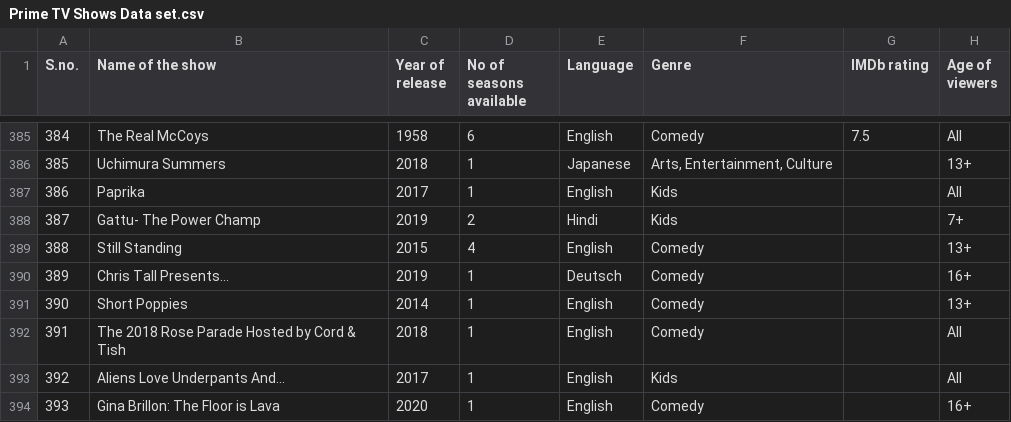
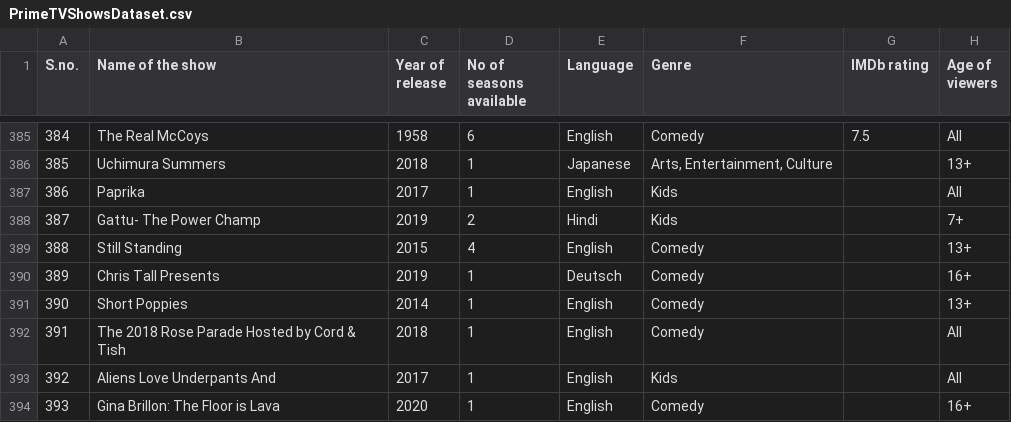
Before and after one commit to zcesar/examples_dataset, a CSV file: PrimeTVShowsDataset.csv (was Prime TV Shows Data set.csv), drawn as a sheet; only a part is shown, gaps mark what is left out; the diff names each change by its address in the sheet, - before the commit and + after, or states it on an @@ line.

Commit message:
Rename Prime TV Shows Data set.csv to PrimeTVShowsDataset.csv

```diff
--- a/Prime TV Shows Data set.csv
+++ b/PrimeTVShowsDataset.csv
-B390 (Name of the show): Chris Tall Presents…
+B390 (Name of the show): Chris Tall Presents
-B393 (Name of the show): Aliens Love Underpants And…
+B393 (Name of the show): Aliens Love Underpants And
```
